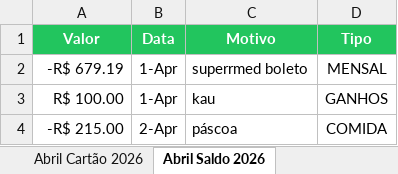
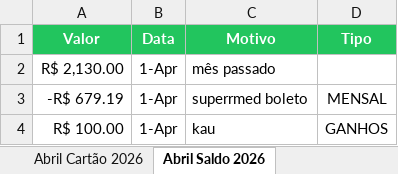
Before and after one commit to lucasverras/berich.app, an Excel workbook: dados_transacoes.xlsx, sheet Abril Saldo 2026, drawn as a sheet; only a part is shown; the shorter side is filled out with more unchanged rows; values as stored, in another font and other column widths than the file's, no borders; the diff names each change by its address in the sheet, - before the commit and + after, or states it on an @@ line.

```diff
--- a/dados_transacoes.xlsx (sheet Abril Saldo 2026)
+++ b/dados_transacoes.xlsx (sheet Abril Saldo 2026)
+row 2: R$ 2,130.00 | 1-Apr | mês passado
```
Also changed, not shown: sheet Itaú, sheet Investimentos, sheet Maio Cartão 2026, sheet Março Cartão 2026, sheet Vamo Nessa SP, sheet Abril Cartão 2026, 1 more sheet, 16 other files.
